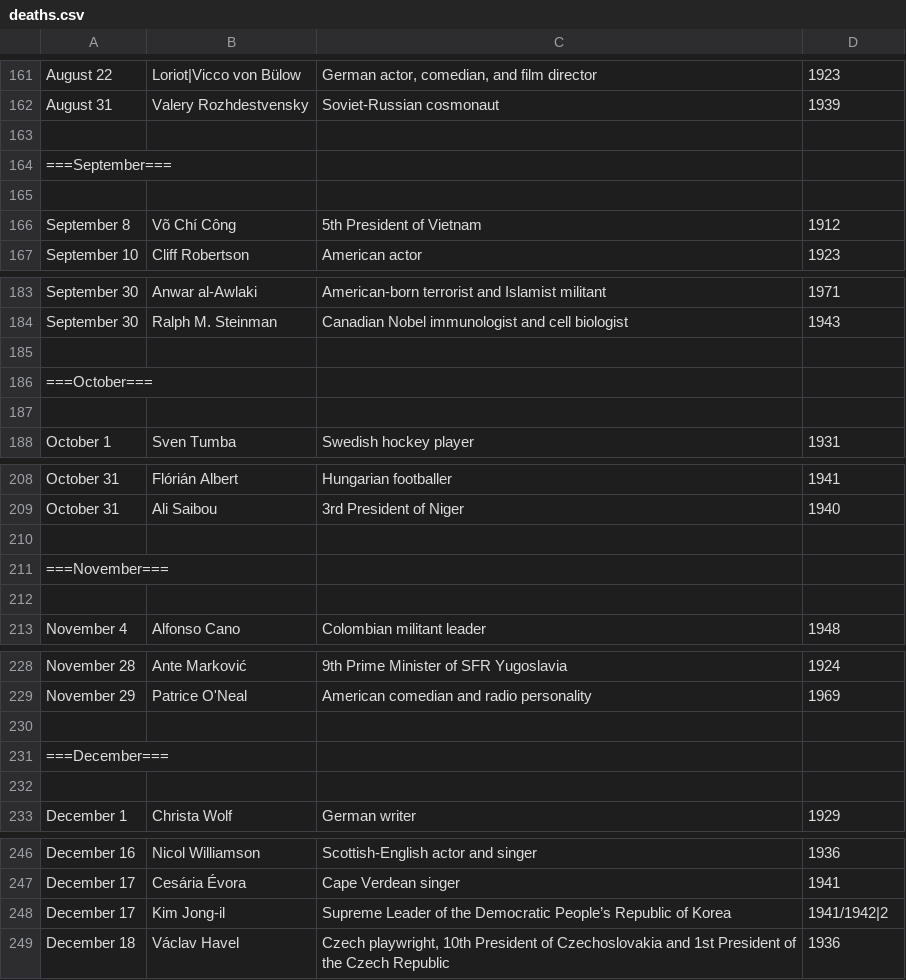
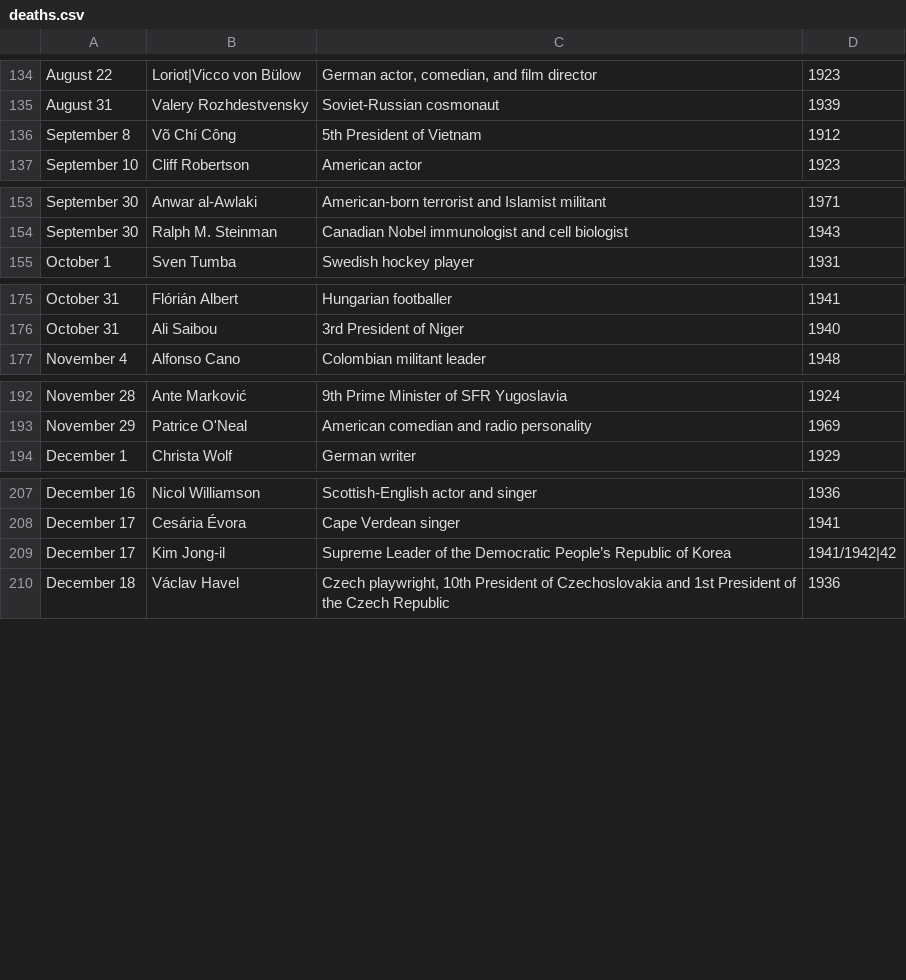
Before and after one commit to Nienna1995/miniproject, a CSV file: data/deaths.csv, drawn as a sheet; only a part is shown, gaps mark what is left out; the diff covers the shown part only.

```diff
--- a/data/deaths.csv
+++ b/data/deaths.csv
@@ -163,3 +135,0 @@ August 31,Valery Rozhdestvensky,"Soviet-Russian cosmonaut", 1939
-
-===September===
-
@@ -185,3 +154,0 @@ September 30,Ralph M. Steinman,"Canadian Nobel immunologist and cell biologist",
-
-===October===
-
@@ -210,3 +176,0 @@ October 31,Ali Saibou,"3rd President of Niger", 1940
-
-===November===
-
@@ -230,3 +193,0 @@ November 29,Patrice O'Neal,"American comedian and radio personality", 1969
-
-===December===
-
@@ -248 +209 @@ December 17,Cesária Évora,"Cape Verdean singer", 1941
-December 17,Kim Jong-il,"Supreme Leader of the Democratic People’s Republic of Korea", 1941/1942|2
+December 17,Kim Jong-il,"Supreme Leader of the Democratic People’s Republic of Korea",1941/1942|42
```
Also changed, not shown: 1 added row, 28 removed rows and 3 edited cells elsewhere in this file, 1 other file.
